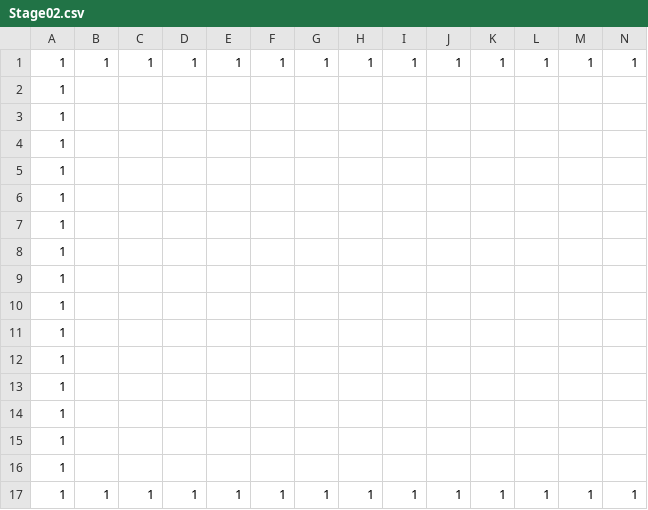
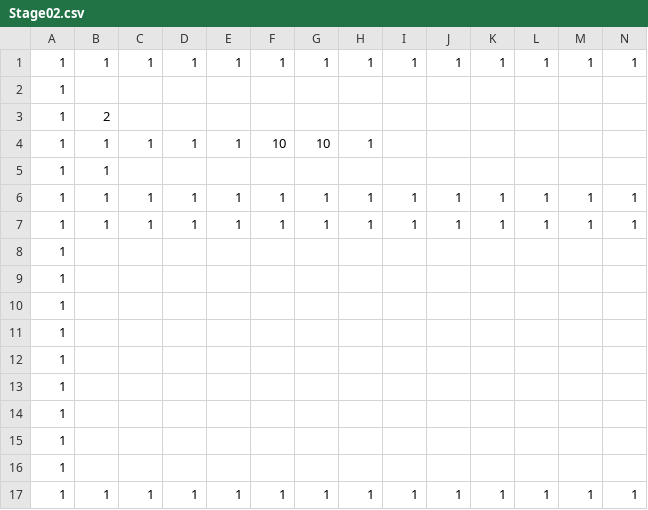
Before and after one commit to Cucumberrole/OmaenihaMuri_C2, a CSV file: project/data/Stage02.csv, drawn as a sheet; only a part is shown; removed rows and columns are numbered as before the commit, all else as after; rows hold the shown columns only; the diff names each change by its address in the sheet, - before the commit and + after, or states it on an @@ line.

```diff
--- a/project/data/Stage02.csv
+++ b/project/data/Stage02.csv
-B3: (empty)
+B3: 2
-row 4: 1
-row 5: 1
-row 6: 1
+row 4: 1 | 1 | 1 | 1 | 1 | 10 | 10 | 1
-B5: (empty)
+B5: 1
+row 6: 1 | 1 | 1 | 1 | 1 | 1 | 1 | 1 | 1 | 1 | 1 | 1 | 1 | 1
+row 7: 1 | 1 | 1 | 1 | 1 | 1 | 1 | 1 | 1 | 1 | 1 | 1 | 1 | 1
```
Also changed, not shown: 6 other files.
